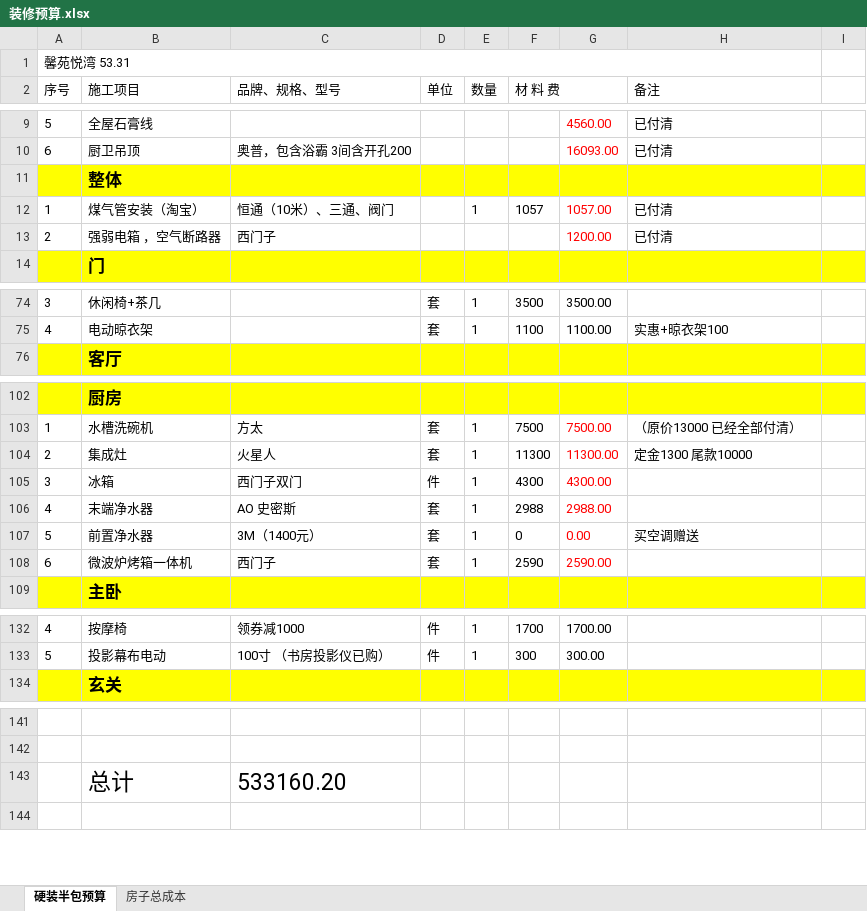
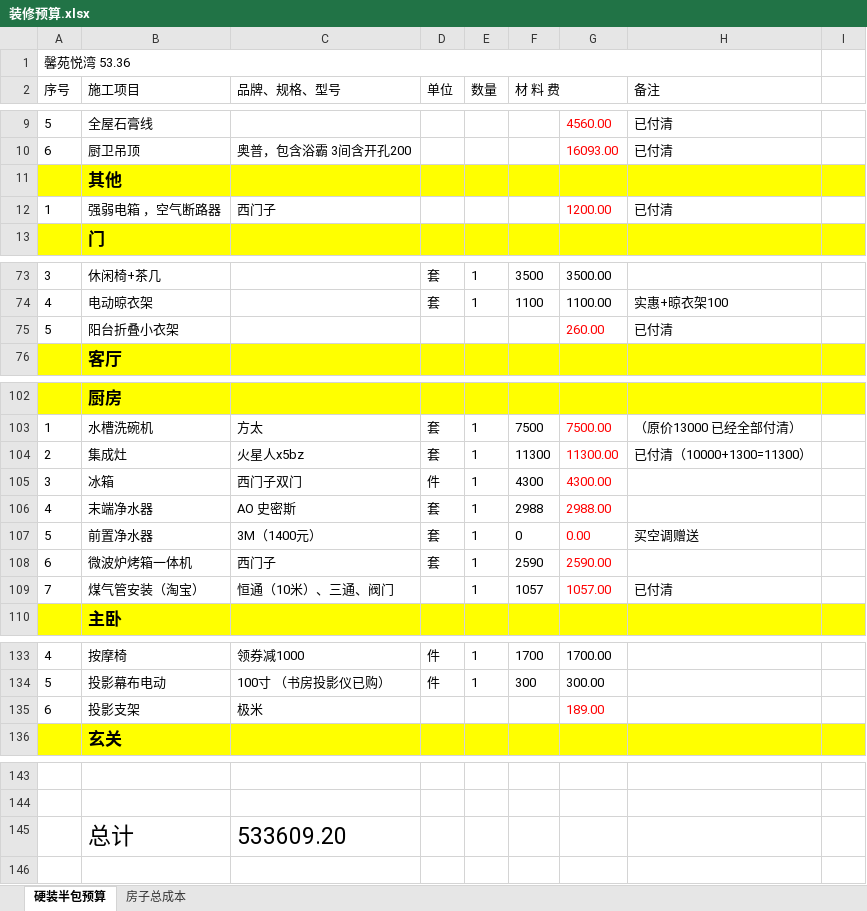
Before and after one commit to shilei-wang/waterdrop, an Excel workbook: common/iris 主要模块/装修预算.xlsx, sheet 硬装半包预算, drawn as a sheet; only a part is shown, gaps mark what is left out; values as stored, in another font and other column widths than the file's, no borders; removed rows and columns are numbered as before the commit, all else as after; the diff names each change by its address in the sheet, - before the commit and + after, or states it on an @@ line.

```diff
--- a/common/iris 主要模块/装修预算.xlsx (sheet 硬装半包预算)
+++ b/common/iris 主要模块/装修预算.xlsx (sheet 硬装半包预算)
-A1 (序号): 馨苑悦湾 53.31
+A1 (序号): 馨苑悦湾 53.36
-B11 (施工项目): 整体
+B11 (施工项目): 其他
-row 12: 1 | 煤气管安装（淘宝） | 恒通（10米）、三通、阀门 |  | 1 | 1057 | 1057.00 | 已付清
-A12 (序号): 2
+A12 (序号): 1
+row 75: 5 | 阳台折叠小衣架 |  |  |  |  | 260.00 | 已付清
-C104 (品牌、规格、型号): 火星人
+C104 (品牌、规格、型号): 火星人x5bz
-H104 (备注): 定金1300 尾款10000
+H104 (备注): 已付清（10000+1300=11300）
+row 109: 7 | 煤气管安装（淘宝） | 恒通（10米）、三通、阀门 |  | 1 | 1057 | 1057.00 | 已付清
+row 135: 6 | 投影支架 | 极米 |  |  |  | 189.00
-C145 (品牌、规格、型号): 533160.20
+C145 (品牌、规格、型号): 533609.20
```
Also changed, not shown: formulas that keep their value.
